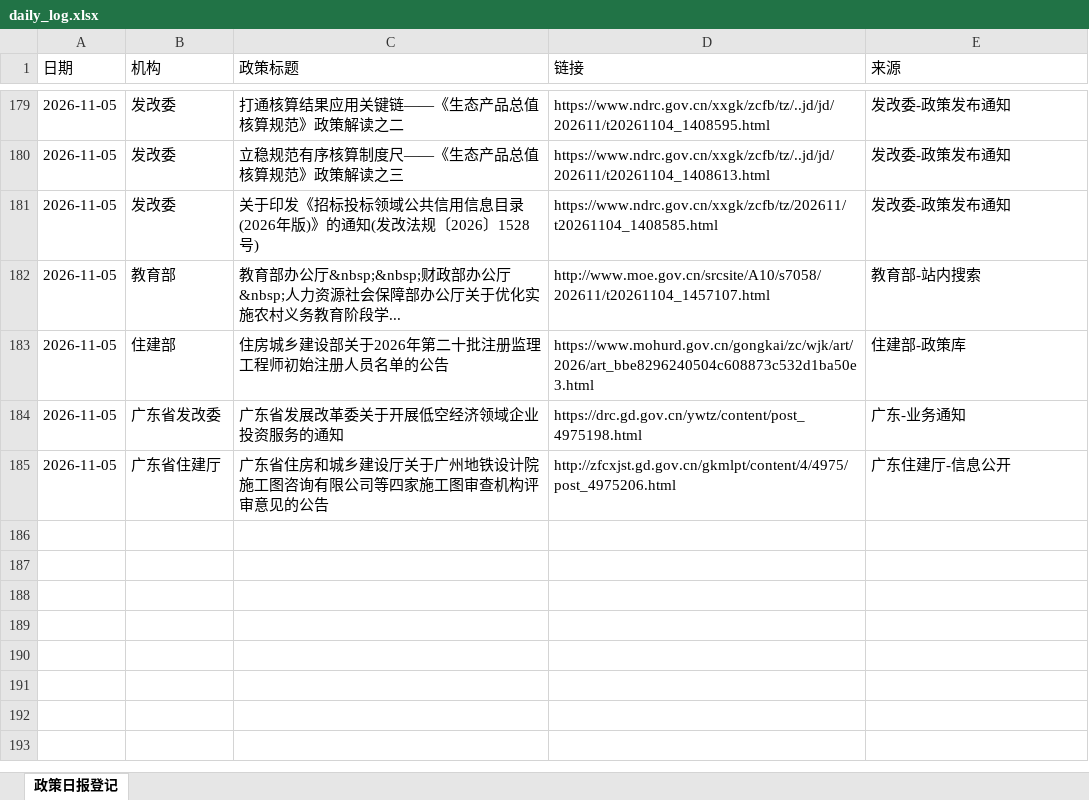
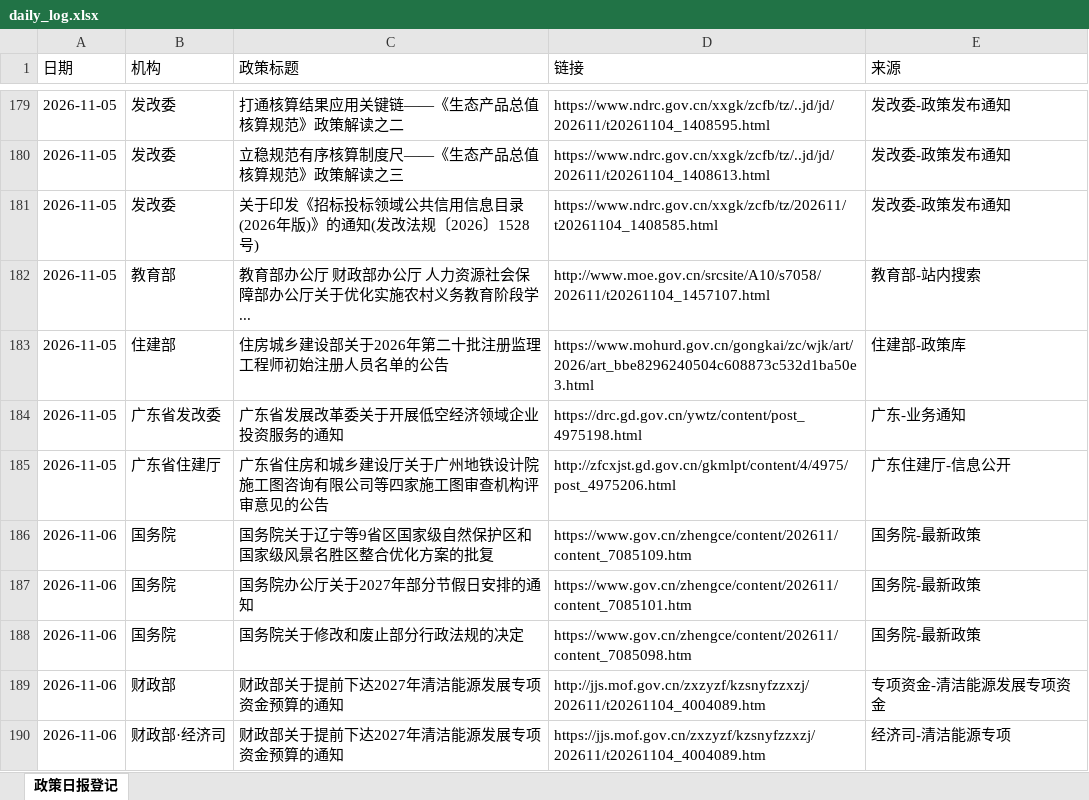
Before and after one commit to w13143549897-ship-it/mof-daily-report, an Excel workbook: daily_log.xlsx, sheet 政策日报登记, drawn as a sheet; only a part is shown, gaps mark what is left out; values as stored, in another font and other column widths than the file's, no borders; the diff covers the shown part only; the diff names each change by its address in the sheet, - before the commit and + after, or states it on an @@ line.

```diff
--- a/daily_log.xlsx (sheet 政策日报登记)
+++ b/daily_log.xlsx (sheet 政策日报登记)
-C182 (政策标题): …部办公厅&nbsp;&nbsp;财政部办公厅&nbsp;人力资源…
+C182 (政策标题): …部办公厅 财政部办公厅 人力资源…
+row 186: 2026-11-06 | 国务院 | 国务院关于辽宁等9省区国家级自然保护区和国家级风景名胜区整合优化方案的批复 | https://www.gov.cn/zhengce/content/202611/content_7085109.htm | 国务院-最新政策
+row 187: 2026-11-06 | 国务院 | 国务院办公厅关于2027年部分节假日安排的通知 | https://www.gov.cn/zhengce/content/202611/content_7085101.htm | 国务院-最新政策
+row 188: 2026-11-06 | 国务院 | 国务院关于修改和废止部分行政法规的决定 | https://www.gov.cn/zhengce/content/202611/content_7085098.htm | 国务院-最新政策
+row 189: 2026-11-06 | 财政部 | 财政部关于提前下达2027年清洁能源发展专项资金预算的通知 | http://jjs.mof.gov.cn/zxzyzf/kzsnyfzzxzj/202611/t20261104_4004089.htm | 专项资金-清洁能源发展专项资金
+row 190: 2026-11-06 | 财政部·经济司 | 财政部关于提前下达2027年清洁能源发展专项资金预算的通知 | https://jjs.mof.gov.cn/zxzyzf/kzsnyfzzxzj/202611/t20261104_4004089.htm | 经济司-清洁能源专项
```
Also changed, not shown: 9 added rows and 5 edited cells elsewhere in this sheet, 2 other files.
